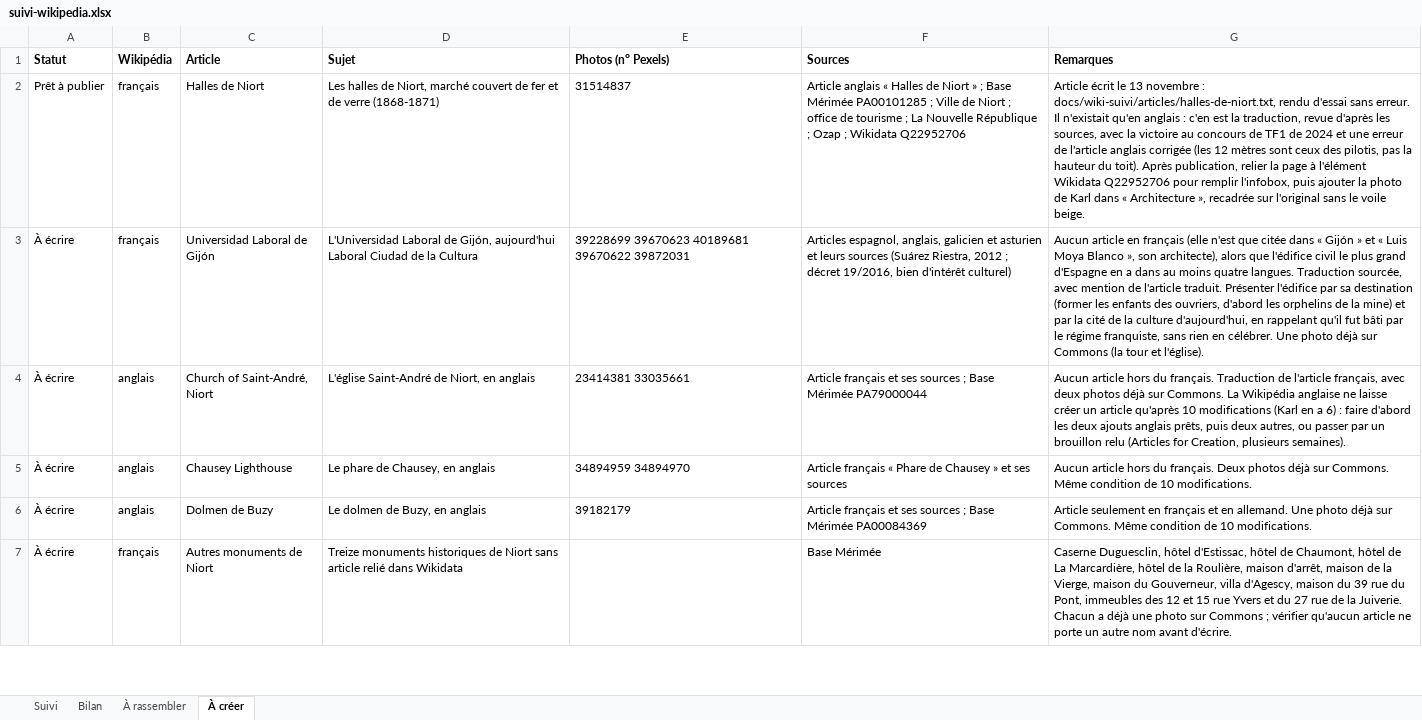
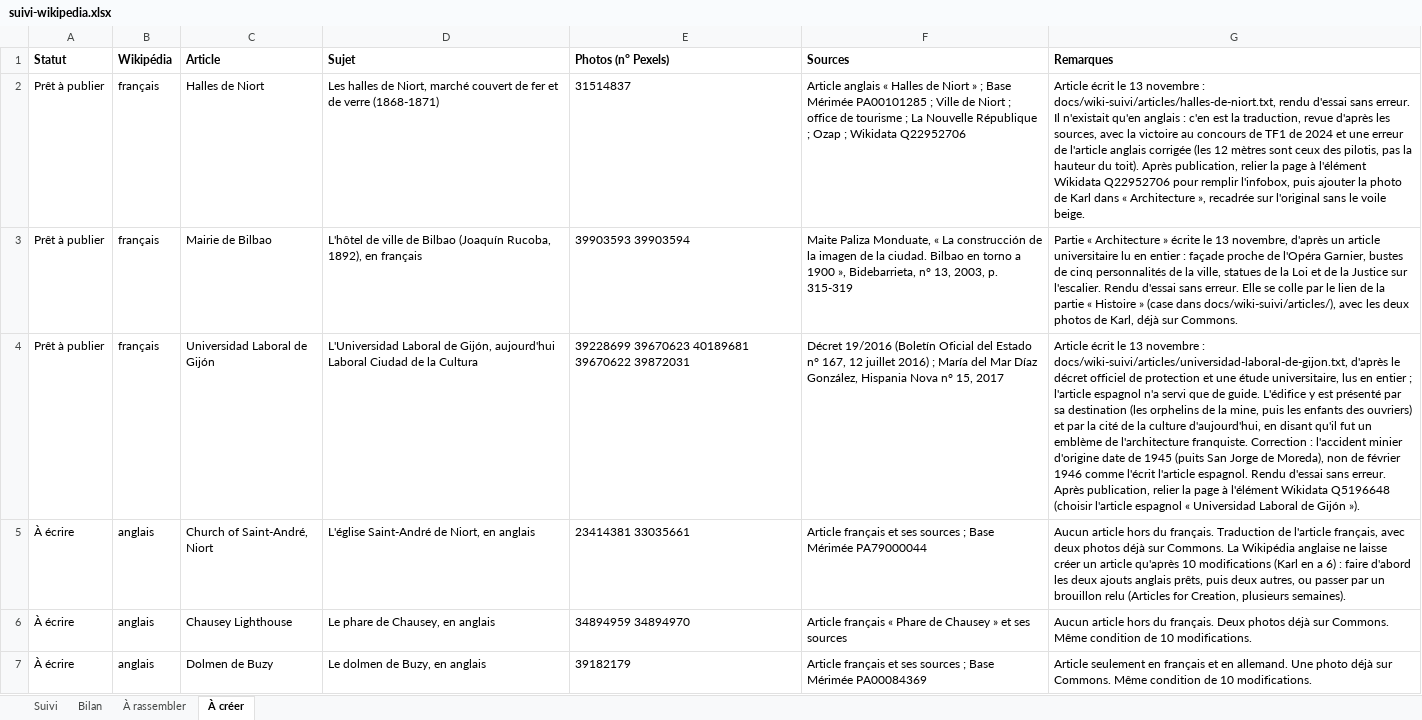
Before and after one commit to Willwonderc/PexelsWillwonder, an Excel workbook: docs/wiki-suivi/suivi-wikipedia.xlsx, sheet À créer, drawn as a sheet; only a part is shown; the shorter side is filled out with more unchanged rows; values as stored, in another font and other column widths than the file's, no borders; addresses are those after the commit; the diff covers the shown part only; the diff names each change by its address in the sheet, - before the commit and + after, or states it on an @@ line.

```diff
--- a/docs/wiki-suivi/suivi-wikipedia.xlsx (sheet À créer)
+++ b/docs/wiki-suivi/suivi-wikipedia.xlsx (sheet À créer)
+row 3: Prêt à publier | français | Mairie de Bilbao | L'hôtel de ville de Bilbao (Joaquín Rucoba, 1892), en français | 39903593 39903594 | Maite Paliza Monduate, « La construcción de la imagen de la ciudad. Bilbao en torno a 1900 », Bidebarrieta, n° 13, 2003, p. 315-319 | Partie « Architecture » écrite le 13 novembre, d'après un article universitaire lu en entier : façade proche de l'Opéra Garnier, bustes de cinq personnalités de la ville, statues de la Loi et de la Justice sur l'escalier. Rendu d'essai sans erreur. Elle se colle par le lien de la partie « Histoire » (case dans docs/wiki-suivi/articles/), avec les deux photos de Karl, déjà sur Commons.
-A4 (Statut): À écrire
+A4 (Statut): Prêt à publier
-F4 (Sources): Articles espagnol, anglais, galicien et asturien et leurs sources (Suárez Riestra, 2012 ; décret 19/2016, bien d'intérêt culturel)
+F4 (Sources): Décret 19/2016 (Boletín Oficial del Estado n° 167, 12 juillet 2016) ; María del Mar Díaz González, Hispania Nova n° 15, 2017
-G4 (Remarques): Aucun article en français (elle n'est que citée dans « Gijón » et « Luis Moya Blanco », son architecte), alors que l'édifice civil le plus grand d'Espagne en a dans au moins quatre langues. Traduction sourcée, avec mention de l'article traduit. Présenter l'édifice par sa destination (former les enfants des ouvriers, d'abord les orphelins de la mine) et par la cité de la culture d'aujourd'hui, en rappelant qu'il fut bâti par le régime franquiste, sans rien en célébrer. Une photo déjà sur Commons (la tour et l'église).
+G4 (Remarques): Article écrit le 13 novembre : docs/wiki-suivi/articles/universidad-laboral-de-gijon.txt, d'après le décret officiel de protection et une étude universitaire, lus en entier ; l'article espagnol n'a servi que de guide. L'édifice y est présenté par sa destination (les orphelins de la mine, puis les enfants des ouvriers) et par la cité de la culture d'aujourd'hui, en disant qu'il fut un emblème de l'architecture franquiste. Correction : l'accident minier d'origine date de 1945 (puits San Jorge de Moreda), non de février 1946 comme l'écrit l'article espagnol. Rendu d'essai sans erreur. Après publication, relier la page à l'élément Wikidata Q5196648 (choisir l'article espagnol « Universidad Laboral de Gijón »).
```
Also changed, not shown: 1 removed row elsewhere in this sheet, sheet Suivi, sheet Bilan, formulas that keep their value, 6 other files.
